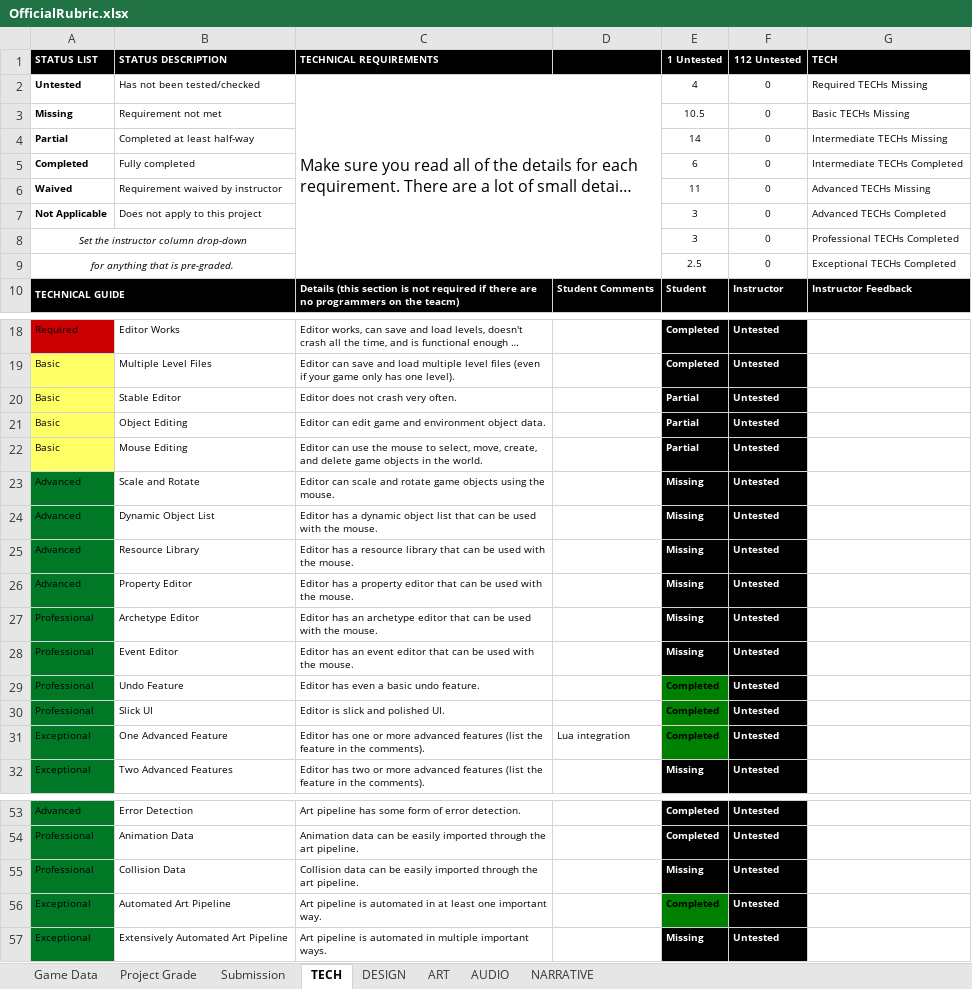
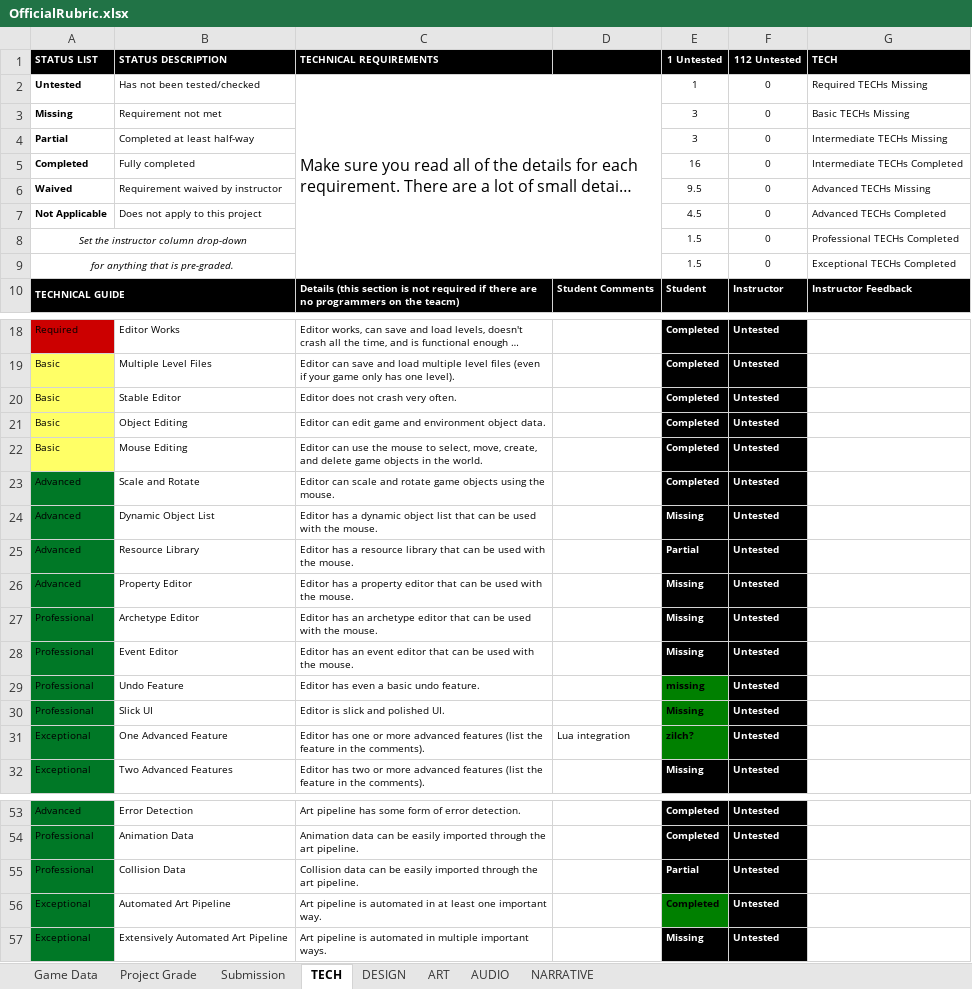
Before and after one commit to JiangdiGou/swole_team_6, an Excel workbook: Shared Files/Rubric_Extended/OfficialRubric.xlsx, sheet TECH, drawn as a sheet; only a part is shown, gaps mark what is left out; long unchanged cells end in …; values as stored, in another font and other column widths than the file's, no borders; conditional formats not drawn; the diff covers the shown part only; the diff names each change by its address in the sheet, - before the commit and + after, or states it on an @@ line.

```diff
--- a/Shared Files/Rubric_Extended/OfficialRubric.xlsx (sheet TECH)
+++ b/Shared Files/Rubric_Extended/OfficialRubric.xlsx (sheet TECH)
-E2 (1 Untested): 4
+E2 (1 Untested): 1
-E3 (1 Untested): 10.5
+E3 (1 Untested): 3
-E4 (1 Untested): 14
+E4 (1 Untested): 3
-E5 (1 Untested): 6
+E5 (1 Untested): 16
-E6 (1 Untested): 11
+E6 (1 Untested): 9.5
-E7 (1 Untested): 3
+E7 (1 Untested): 4.5
-E8 (1 Untested): 3
+E8 (1 Untested): 1.5
-E9 (1 Untested): 2.5
+E9 (1 Untested): 1.5
-E20:E22 (1 Untested): Partial
+E20:E22 (1 Untested): Completed
-E23 (1 Untested): Missing
+E23 (1 Untested): Completed
-E25 (1 Untested): Missing
+E25 (1 Untested): Partial
-E29 (1 Untested): Completed
+E29 (1 Untested): missing
-E30 (1 Untested): Completed
+E30 (1 Untested): Missing
-E31 (1 Untested): Completed
+E31 (1 Untested): zilch?
-E55 (1 Untested): Missing
+E55 (1 Untested): Partial
```
Also changed, not shown: 21 edited cells elsewhere in this sheet, sheet Project Grade, 3 other files.
